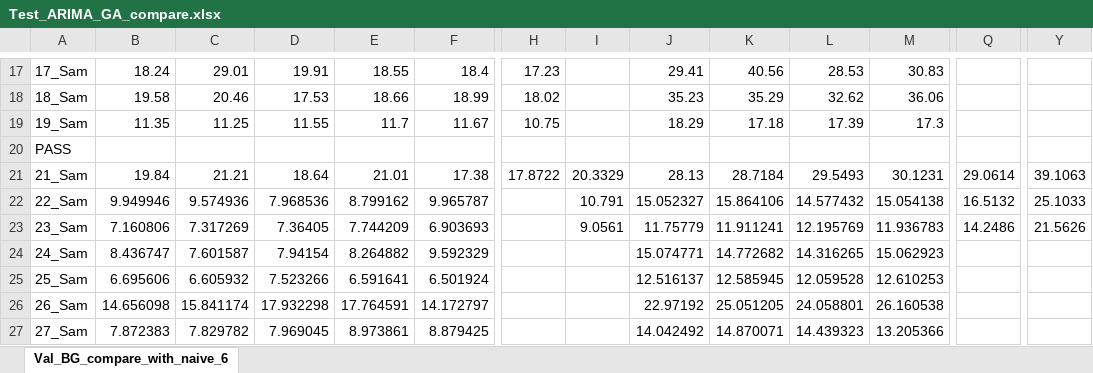
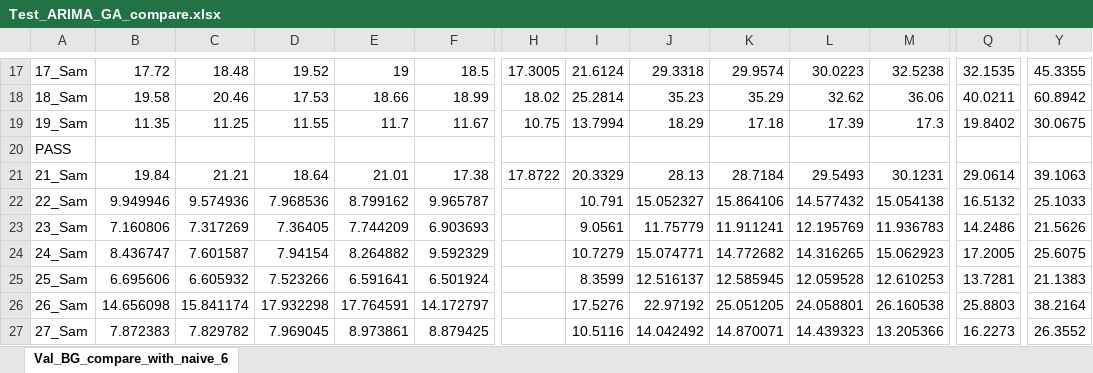
Before and after one commit to dongsikchoi/Blood-Glucose-Prediction-LSTM, an Excel workbook: Data_Result/Test_ARIMA_GA_compare.xlsx, sheet Val_BG_compare_with_naive_6, drawn as a sheet; only a part is shown, gaps mark what is left out; values as stored, in another font and other column widths than the file's, no borders; the diff covers the shown part only; the diff names each change by its address in the sheet, - before the commit and + after, or states it on an @@ line.

```diff
--- a/Data_Result/Test_ARIMA_GA_compare.xlsx (sheet Val_BG_compare_with_naive_6)
+++ b/Data_Result/Test_ARIMA_GA_compare.xlsx (sheet Val_BG_compare_with_naive_6)
-B17: 18.24
+B17: 17.72
-C17: 29.01
+C17: 18.48
-D17: 19.91
+D17: 19.52
-E17: 18.55
+E17: 19
-F17: 18.4
+F17: 18.5
-H17: 17.23
+H17: 17.3005
-I17: (empty)
+I17: 21.6124
-J17: 29.41
+J17: 29.3318
-K17: 40.56
+K17: 29.9574
-L17: 28.53
+L17: 30.0223
-M17: 30.83
+M17: 32.5238
-Q17: (empty)
+Q17: 32.1535
-Y17: (empty)
+Y17: 45.3355
-I18: (empty)
+I18: 25.2814
-Q18: (empty)
+Q18: 40.0211
-Y18: (empty)
+Y18: 60.8942
-I19: (empty)
+I19: 13.7994
-Q19: (empty)
+Q19: 19.8402
-Y19: (empty)
+Y19: 30.0675
-I24: (empty)
+I24: 10.7279
-Q24: (empty)
+Q24: 17.2005
-Y24: (empty)
+Y24: 25.6075
-I25: (empty)
+I25: 8.3599
-Q25: (empty)
+Q25: 13.7281
-Y25: (empty)
+Y25: 21.1383
-I26: (empty)
+I26: 17.5276
-Q26: (empty)
+Q26: 25.8803
-Y26: (empty)
+Y26: 38.2164
-I27: (empty)
+I27: 10.5116
-Q27: (empty)
+Q27: 16.2273
-Y27: (empty)
+Y27: 26.3552
```
Also changed, not shown: 173 edited cells and cell formats elsewhere in this sheet.
